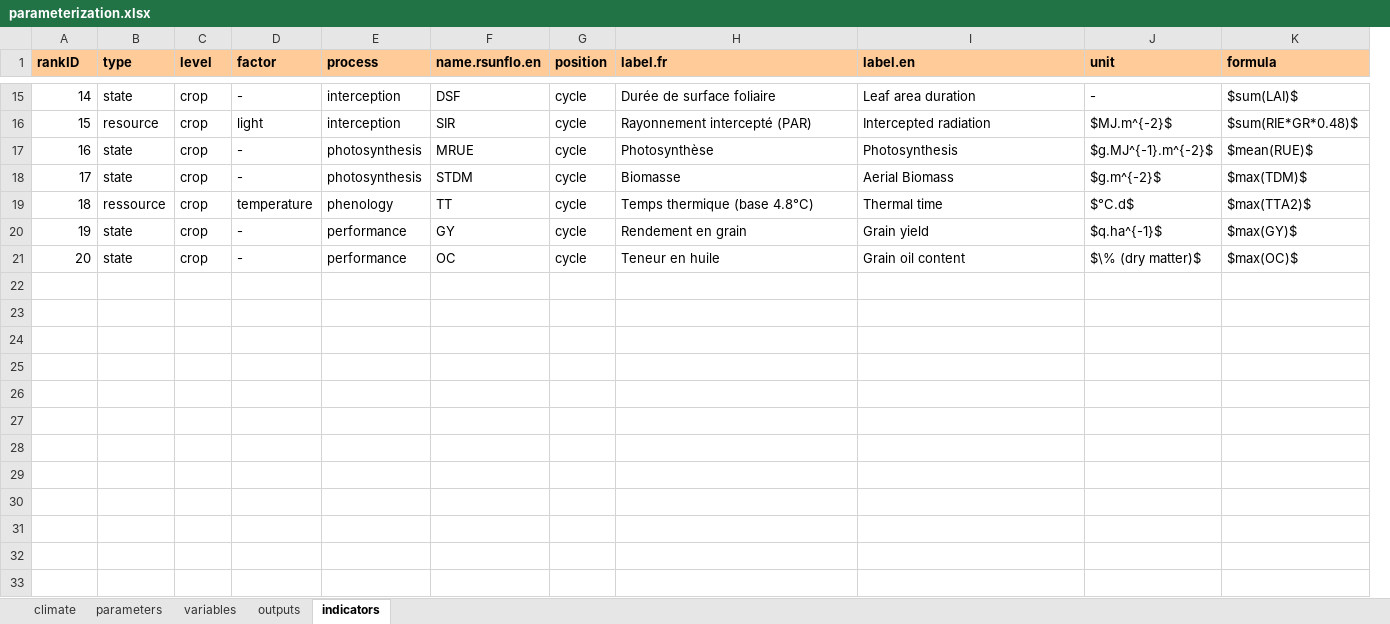
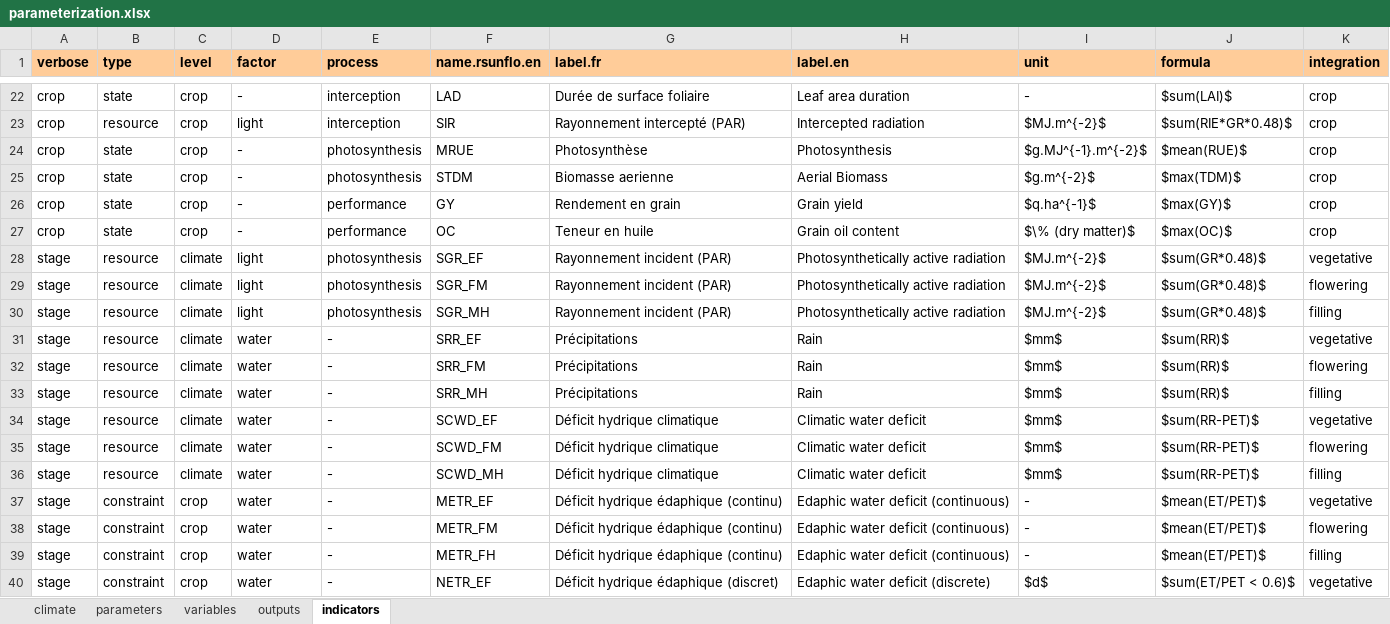
Before and after one commit to picasa/rsunflo, an Excel workbook: inst/doc/files/parameterization.xlsx, sheet indicators, drawn as a sheet; only a part is shown, gaps mark what is left out; values as stored, in another font and other column widths than the file's, no borders; removed rows and columns are numbered as before the commit, all else as after; the diff covers the shown part only; the diff names each change by its address in the sheet, - before the commit and + after, or states it on an @@ line.

Commit message:
modified rsunflo::indicate to use similar names in crop (default) or phase (diagvar) outputs.

```diff
--- a/inst/doc/files/parameterization.xlsx (sheet indicators)
+++ b/inst/doc/files/parameterization.xlsx (sheet indicators)
-column G (position), rows 15-18: all cycle; rows 20-21: cycle | cycle
+column K (integration), rows 22-27: all crop
-A1: rankID
+A1: verbose
-A22 (verbose): 14
+A22 (verbose): crop
-F22 (name.rsunflo.en): DSF
+F22 (name.rsunflo.en): LAD
-A23 (verbose): 15
+A23 (verbose): crop
-A24 (verbose): 16
+A24 (verbose): crop
-A25 (verbose): 17
+A25 (verbose): crop
-G25 (label.fr): Biomasse
+G25 (label.fr): Biomasse aerienne
-row 19: 18 | ressource | crop | temperature | phenology | TT | cycle | Temps thermique (base 4.8°C) | Thermal time | $°C.d$ | $max(TTA2)$
-A26 (verbose): 19
+A26 (verbose): crop
-A27 (verbose): 20
+A27 (verbose): crop
+row 28: stage | resource | climate | light | photosynthesis | SGR_EF | Rayonnement incident (PAR) | Photosynthetically active radiation | $MJ.m^{-2}$ | $sum(GR*0.48)$ | vegetative
+row 29: stage | resource | climate | light | photosynthesis | SGR_FM | Rayonnement incident (PAR) | Photosynthetically active radiation | $MJ.m^{-2}$ | $sum(GR*0.48)$ | flowering
+row 30: stage | resource | climate | light | photosynthesis | SGR_MH | Rayonnement incident (PAR) | Photosynthetically active radiation | $MJ.m^{-2}$ | $sum(GR*0.48)$ | filling
+row 31: stage | resource | climate | water | - | SRR_EF | Précipitations | Rain | $mm$ | $sum(RR)$ | vegetative
+row 32: stage | resource | climate | water | - | SRR_FM | Précipitations | Rain | $mm$ | $sum(RR)$ | flowering
+row 33: stage | resource | climate | water | - | SRR_MH | Précipitations | Rain | $mm$ | $sum(RR)$ | filling
+row 34: stage | resource | climate | water | - | SCWD_EF | Déficit hydrique climatique | Climatic water deficit | $mm$ | $sum(RR-PET)$ | vegetative
+row 35: stage | resource | climate | water | - | SCWD_FM | Déficit hydrique climatique | Climatic water deficit | $mm$ | $sum(RR-PET)$ | flowering
+row 36: stage | resource | climate | water | - | SCWD_MH | Déficit hydrique climatique | Climatic water deficit | $mm$ | $sum(RR-PET)$ | filling
+row 37: stage | constraint | crop | water | - | METR_EF | Déficit hydrique édaphique (continu) | Edaphic water deficit (continuous) | - | $mean(ET/PET)$ | vegetative
+row 38: stage | constraint | crop | water | - | METR_FM | Déficit hydrique édaphique (continu) | Edaphic water deficit (continuous) | - | $mean(ET/PET)$ | flowering
+row 39: stage | constraint | crop | water | - | METR_FH | Déficit hydrique édaphique (continu) | Edaphic water deficit (continuous) | - | $mean(ET/PET)$ | filling
+row 40: stage | constraint | crop | water | - | NETR_EF | Déficit hydrique édaphique (discret) | Edaphic water deficit (discrete) | $d$ | $sum(ET/PET < 0.6)$ | vegetative
```
Also changed, not shown: 28 added rows, 1 removed row and 20 edited cells elsewhere in this sheet, sheet outputs, 6 other files.
